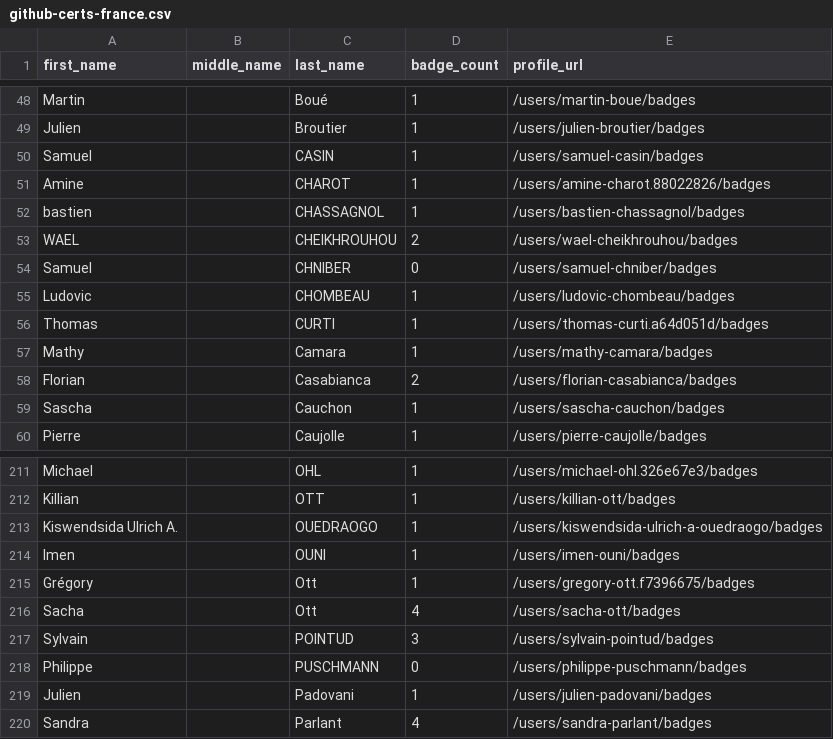
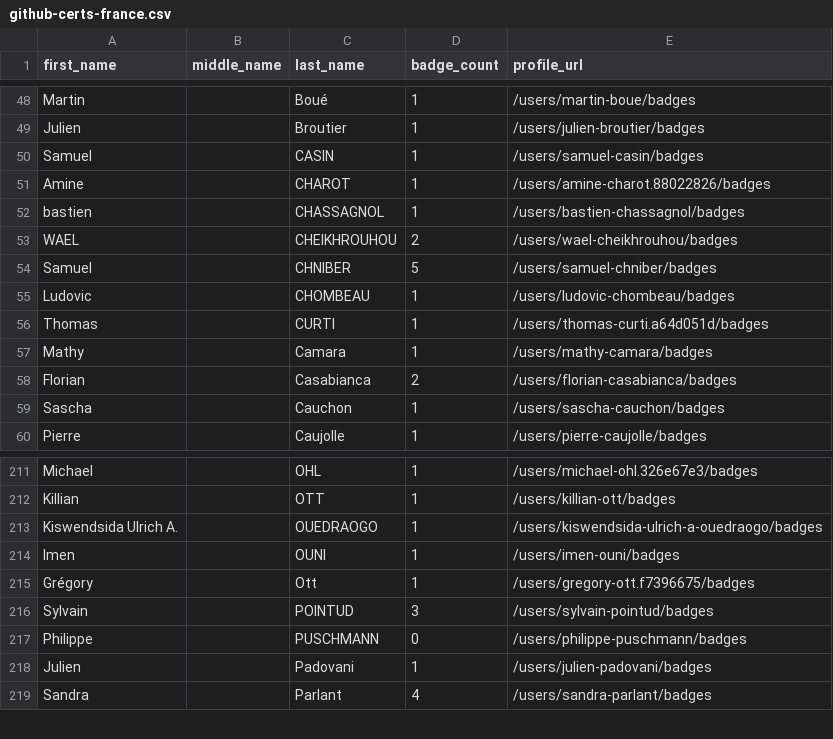
Before and after one commit to sujithq/github-certification-ranking, a CSV file: datasource/github-certs-france.csv, drawn as a sheet; only a part is shown, gaps mark what is left out.

```diff
--- a/datasource/github-certs-france.csv
+++ b/datasource/github-certs-france.csv
@@ -53,3 +53,3 @@ bastien,,CHASSAGNOL,1,/users/bastien-chassagnol/badges
 WAEL,,CHEIKHROUHOU,2,/users/wael-cheikhrouhou/badges
-Samuel,,CHNIBER,0,/users/samuel-chniber/badges
+Samuel,,CHNIBER,5,/users/samuel-chniber/badges
 Ludovic,,CHOMBEAU,1,/users/ludovic-chombeau/badges
@@ -215,3 +215,2 @@ Imen,,OUNI,1,/users/imen-ouni/badges
 Grégory,,Ott,1,/users/gregory-ott.f7396675/badges
-Sacha,,Ott,4,/users/sacha-ott/badges
 Sylvain,,POINTUD,3,/users/sylvain-pointud/badges
```
Also changed, not shown: datasource/github-certs-algeria.csv, datasource/github-certs-brazil.csv, 16 other files.
